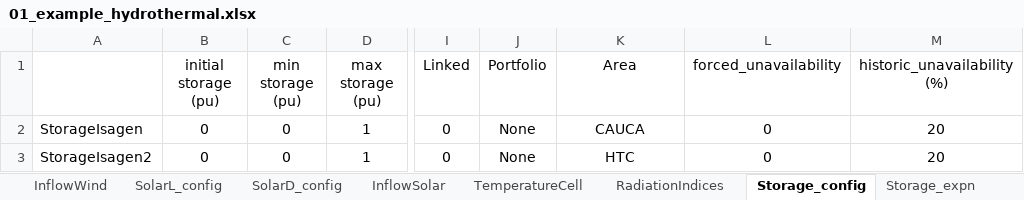
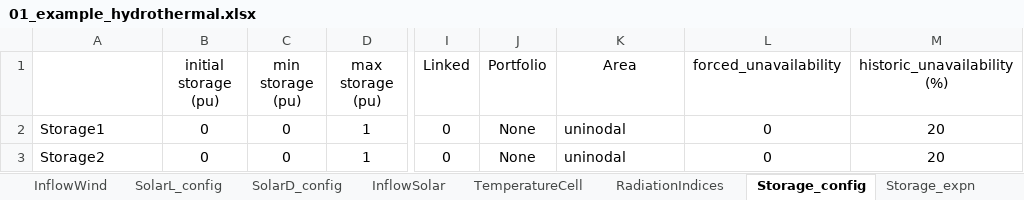
Before and after one commit to maep-tools/maep-sddp-sourcecode, an Excel workbook: datasystem/01_example_hydrothermal.xlsx, sheet Storage_config, drawn as a sheet; only a part is shown, gaps mark what is left out; values as stored, in another font and other column widths than the file's, no borders; the diff names each change by its address in the sheet, - before the commit and + after, or states it on an @@ line.

```diff
--- a/datasystem/01_example_hydrothermal.xlsx (sheet Storage_config)
+++ b/datasystem/01_example_hydrothermal.xlsx (sheet Storage_config)
-A2: StorageIsagen
+A2: Storage1
-K2 (Area): CAUCA
+K2 (Area): uninodal
-K2:K3 alignment: center
+K2:K3 alignment: left
-A3: StorageIsagen2
+A3: Storage2
-K3 (Area): HTC
+K3 (Area): uninodal
```
Also changed, not shown: sheet Biomass_config, sheet Wind_config, sheet SpeedIndices, sheet InflowWind, datasystem/02_example_hydrothermal_exp.xlsx, datasystem/03_example_smallplants_exp.xlsx, 5 other files.
